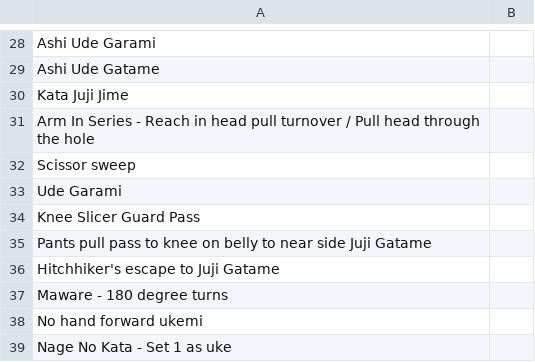
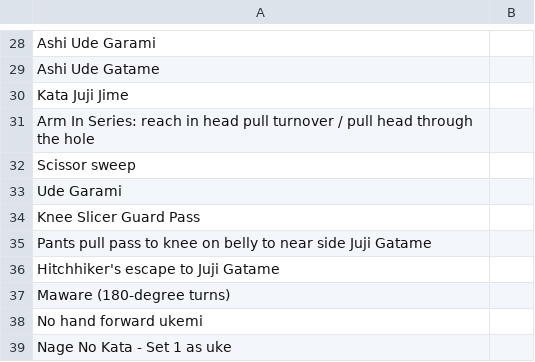
Before and after one commit to grayboywilliams/judo-flashcards, a CSV file: study/sankyu/technique.csv, drawn as a sheet; only a part is shown, gaps mark what is left out; the diff names each change by its address in the sheet, - before the commit and + after, or states it on an @@ line.

```diff
--- a/study/sankyu/technique.csv
+++ b/study/sankyu/technique.csv
-A31: Arm In Series - Reach in head pull turnover / Pull head through…
+A31: Arm In Series: reach in head pull turnover / pull head through…
-A37: Maware - 180 degree turns
+A37: Maware (180-degree turns)
```
